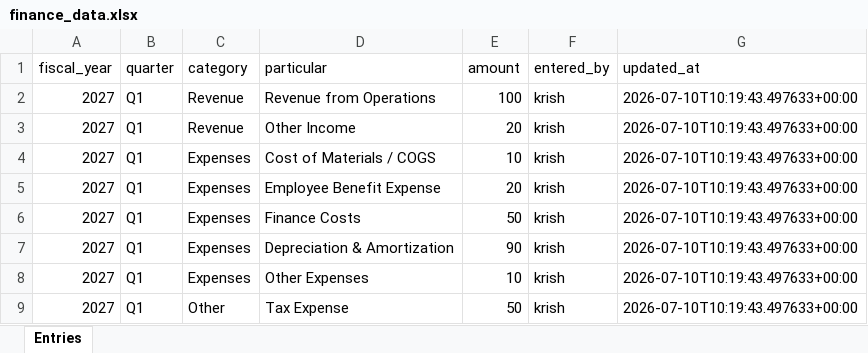
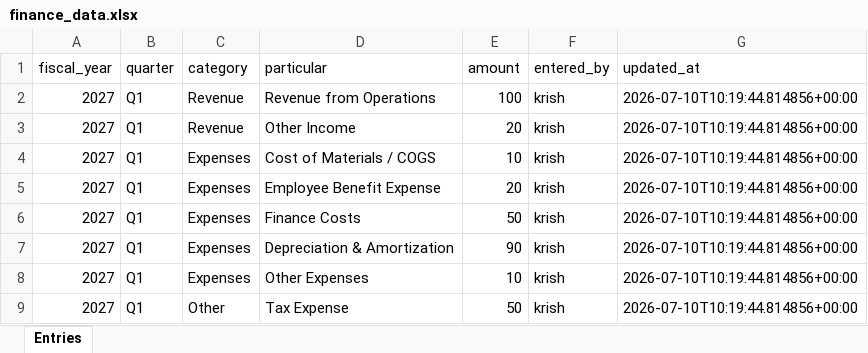
Before and after one commit to krishpdgl-netizen/fin_new, an Excel workbook: data/finance_data.xlsx, sheet Entries, drawn as a sheet; values as stored, in another font and other column widths than the file's, no borders; the diff names each change by its address in the sheet, - before the commit and + after, or states it on an @@ line.

Commit message:
Update Q1 FY2027 financials (krish)

```diff
--- a/data/finance_data.xlsx (sheet Entries)
+++ b/data/finance_data.xlsx (sheet Entries)
-G2:G9 (updated_at): 2026-07-10T10:19:43.497633+00:00
+G2:G9 (updated_at): 2026-07-10T10:19:44.814856+00:00
```
